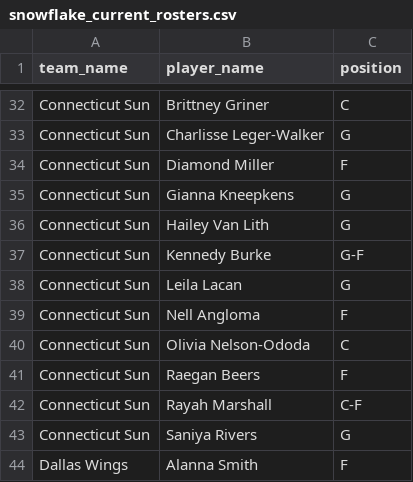
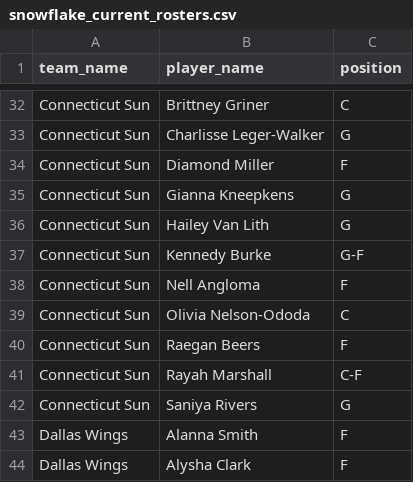
Before and after one commit to karanpateldk/WNBA-Minutes-Projector, a CSV file: data/snowflake_current_rosters.csv, drawn as a sheet; only a part is shown, gaps mark what is left out; the shorter side is filled out with more unchanged rows.

```diff
--- a/data/snowflake_current_rosters.csv
+++ b/data/snowflake_current_rosters.csv
@@ -37,3 +37,2 @@ Connecticut Sun,Hailey Van Lith,G
 Connecticut Sun,Kennedy Burke,G-F
-Connecticut Sun,Leila Lacan,G
 Connecticut Sun,Nell Angloma,F
```
Also changed, not shown: data/snowflake_injuries.csv, data/snowflake_player_stats.csv, 21 other files.
